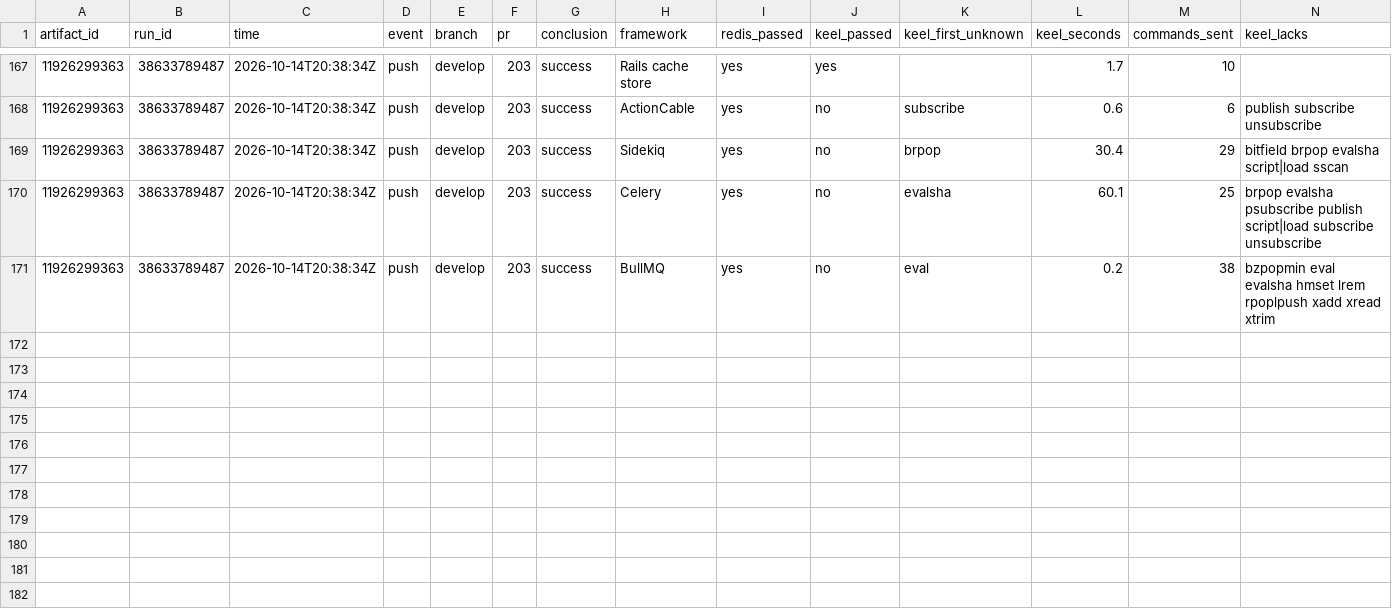
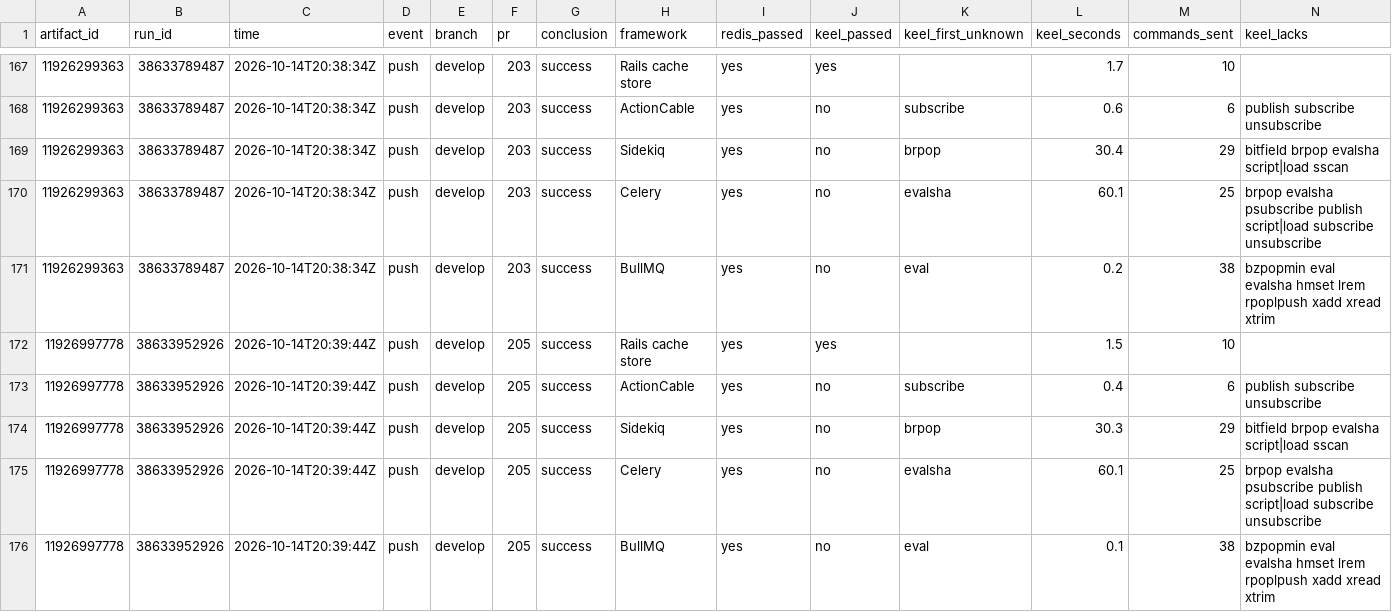
Before and after one commit to brandopakel/keel, a CSV file: frameworks/runs.csv, drawn as a sheet; only a part is shown, gaps mark what is left out; rows hold the shown columns only; the diff names each change by its address in the sheet, - before the commit and + after, or states it on an @@ line.

```diff
--- a/frameworks/runs.csv
+++ b/frameworks/runs.csv
+row 172: 11926997778 | 38633952926 | 2026-10-14T20:39:44Z | push | develop | 205 | success | Rails cache store | yes | yes |  | 1.5 | 10
+row 173: 11926997778 | 38633952926 | 2026-10-14T20:39:44Z | push | develop | 205 | success | ActionCable | yes | no | subscribe | 0.4 | 6 | publish subscribe unsubscribe
+row 174: 11926997778 | 38633952926 | 2026-10-14T20:39:44Z | push | develop | 205 | success | Sidekiq | yes | no | brpop | 30.3 | 29 | bitfield brpop evalsha script|load sscan
+row 175: 11926997778 | 38633952926 | 2026-10-14T20:39:44Z | push | develop | 205 | success | Celery | yes | no | evalsha | 60.1 | 25 | brpop evalsha psubscribe publish script|load subscribe unsubscribe
+row 176: 11926997778 | 38633952926 | 2026-10-14T20:39:44Z | push | develop | 205 | success | BullMQ | yes | no | eval | 0.1 | 38 | bzpopmin eval evalsha hmset lrem rpoplpush xadd xread xtrim
```
Also changed, not shown: command-path/runs.csv, frameworks/latest.csv, 1 other file.
